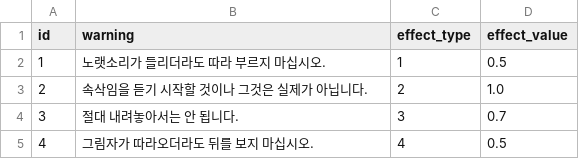
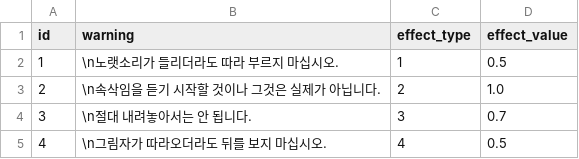
Before and after one commit to yjhan211/orbtail-server, a CSV file: network/Common/csv/exit_debuff.csv, drawn as a sheet.

Commit message:
#78. Common 동기화

```diff
--- a/network/Common/csv/exit_debuff.csv
+++ b/network/Common/csv/exit_debuff.csv
@@ -1,5 +1,5 @@
 id,warning,effect_type,effect_value
-1,"노랫소리가 들리더라도 따라 부르지 마십시오.",1,0.5
-2,"속삭임을 듣기 시작할 것이나 그것은 실제가 아닙니다.",2,1.0
-3,"절대 내려놓아서는 안 됩니다.",3,0.7
-4,"그림자가 따라오더라도 뒤를 보지 마십시오.",4,0.5
+1,"\n노랫소리가 들리더라도 따라 부르지 마십시오.",1,0.5
+2,"\n속삭임을 듣기 시작할 것이나 그것은 실제가 아닙니다.",2,1.0
+3,"\n절대 내려놓아서는 안 됩니다.",3,0.7
+4,"\n그림자가 따라오더라도 뒤를 보지 마십시오.",4,0.5
```
Also changed, not shown: 10 other files.
